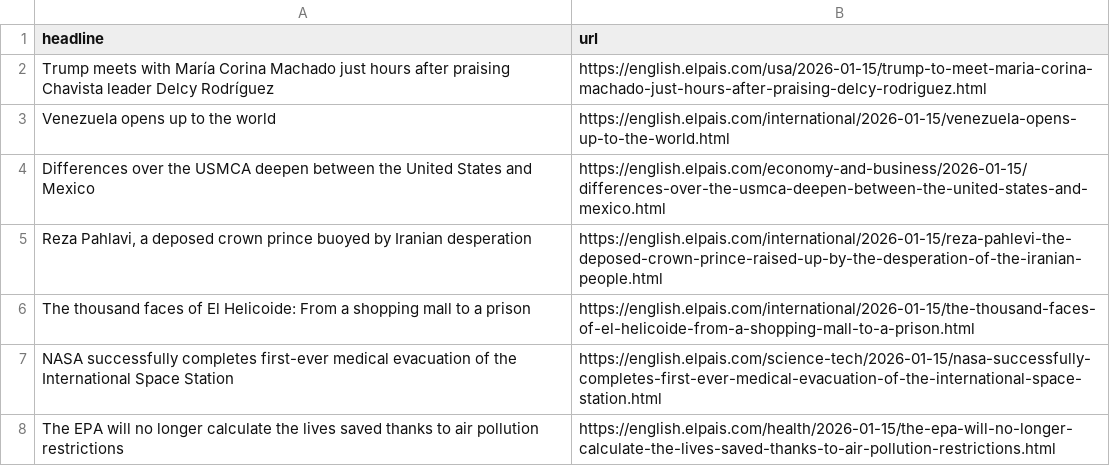
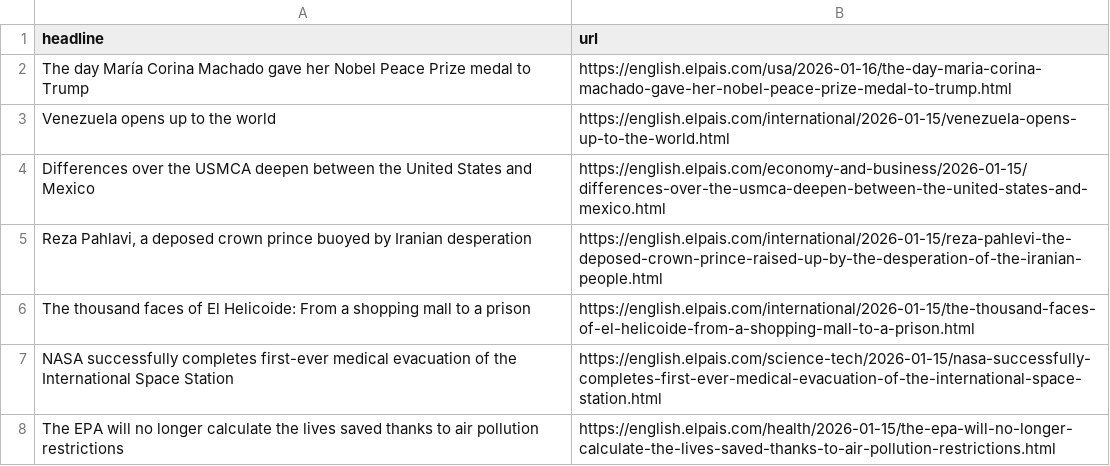
Before and after one commit to Tlo-l-w/el-paes-autoscraper, a CSV file: headlines.csv, drawn as a sheet; only a part is shown.

```diff
--- a/headlines.csv
+++ b/headlines.csv
@@ -1,3 +1,3 @@
 headline,url
-Trump meets with María Corina Machado just hours after praising Chavista leader Delcy Rodríguez,https://english.elpais.com/usa/2026-01-15/trump-to-meet-maria-corina-machado-just-hours-after-praising-delcy-rodriguez.html
+The day María Corina Machado gave her Nobel Peace Prize medal to Trump,https://english.elpais.com/usa/2026-01-16/the-day-maria-corina-machado-gave-her-nobel-peace-prize-medal-to-trump.html
 Venezuela opens up to the world,https://english.elpais.com/international/2026-01-15/venezuela-opens-up-to-the-world.html
```
